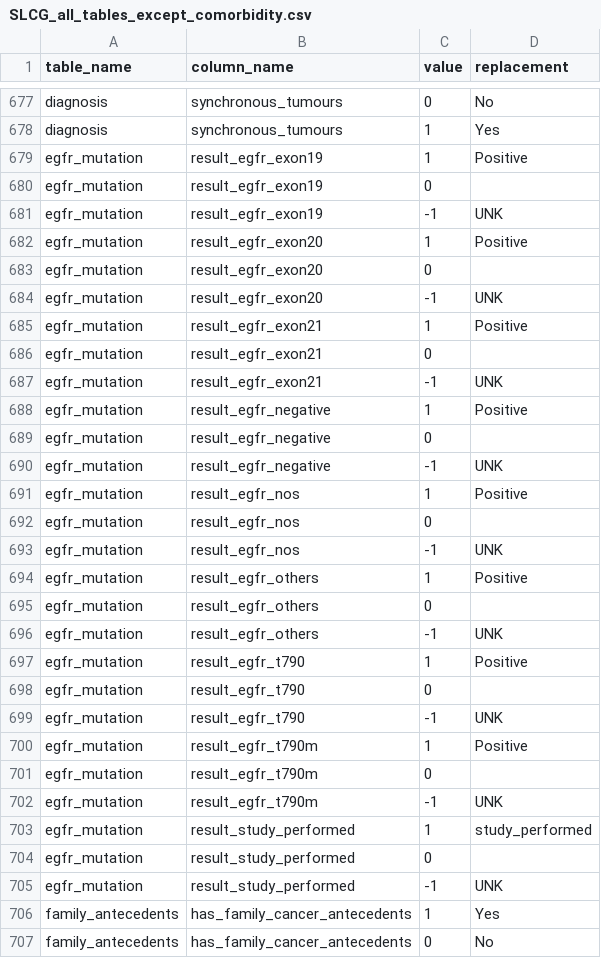
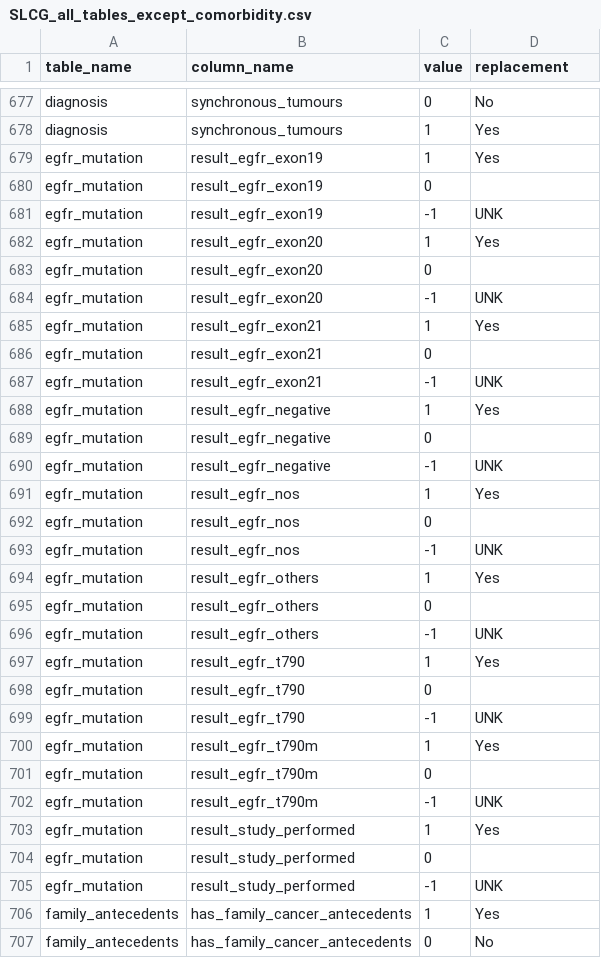
Before and after one commit to SDM-TIB/Dragoman, a CSV file: Sources/CLARIFY-Project/SLCG_all_tables_except_comorbidity.csv, drawn as a sheet; only a part is shown, gaps mark what is left out; the diff covers the shown part only.

Commit message:
Update SLCG_all_tables_except_comorbidity.csv

```diff
--- a/Sources/CLARIFY-Project/SLCG_all_tables_except_comorbidity.csv
+++ b/Sources/CLARIFY-Project/SLCG_all_tables_except_comorbidity.csv
@@ -678,27 +678,27 @@
 "diagnosis","synchronous_tumours","1","Yes"
-"egfr_mutation","result_egfr_exon19","1","Positive"
+"egfr_mutation","result_egfr_exon19","1","Yes"
 "egfr_mutation","result_egfr_exon19","0",
 "egfr_mutation","result_egfr_exon19","-1","UNK"
-"egfr_mutation","result_egfr_exon20","1","Positive"
+"egfr_mutation","result_egfr_exon20","1","Yes"
 "egfr_mutation","result_egfr_exon20","0",
 "egfr_mutation","result_egfr_exon20","-1","UNK"
-"egfr_mutation","result_egfr_exon21","1","Positive"
+"egfr_mutation","result_egfr_exon21","1","Yes"
 "egfr_mutation","result_egfr_exon21","0",
 "egfr_mutation","result_egfr_exon21","-1","UNK"
-"egfr_mutation","result_egfr_negative","1","Positive"
+"egfr_mutation","result_egfr_negative","1","Yes"
 "egfr_mutation","result_egfr_negative","0",
 "egfr_mutation","result_egfr_negative","-1","UNK"
-"egfr_mutation","result_egfr_nos","1","Positive"
+"egfr_mutation","result_egfr_nos","1","Yes"
 "egfr_mutation","result_egfr_nos","0",
 "egfr_mutation","result_egfr_nos","-1","UNK"
-"egfr_mutation","result_egfr_others","1","Positive"
+"egfr_mutation","result_egfr_others","1","Yes"
 "egfr_mutation","result_egfr_others","0",
 "egfr_mutation","result_egfr_others","-1","UNK"
-"egfr_mutation","result_egfr_t790","1","Positive"
+"egfr_mutation","result_egfr_t790","1","Yes"
 "egfr_mutation","result_egfr_t790","0",
 "egfr_mutation","result_egfr_t790","-1","UNK"
-"egfr_mutation","result_egfr_t790m","1","Positive"
+"egfr_mutation","result_egfr_t790m","1","Yes"
 "egfr_mutation","result_egfr_t790m","0",
 "egfr_mutation","result_egfr_t790m","-1","UNK"
-"egfr_mutation","result_study_performed","1","study_performed"
+"egfr_mutation","result_study_performed","1","Yes"
 "egfr_mutation","result_study_performed","0",
```
Also changed, not shown: 16 edited cells elsewhere in this file.
